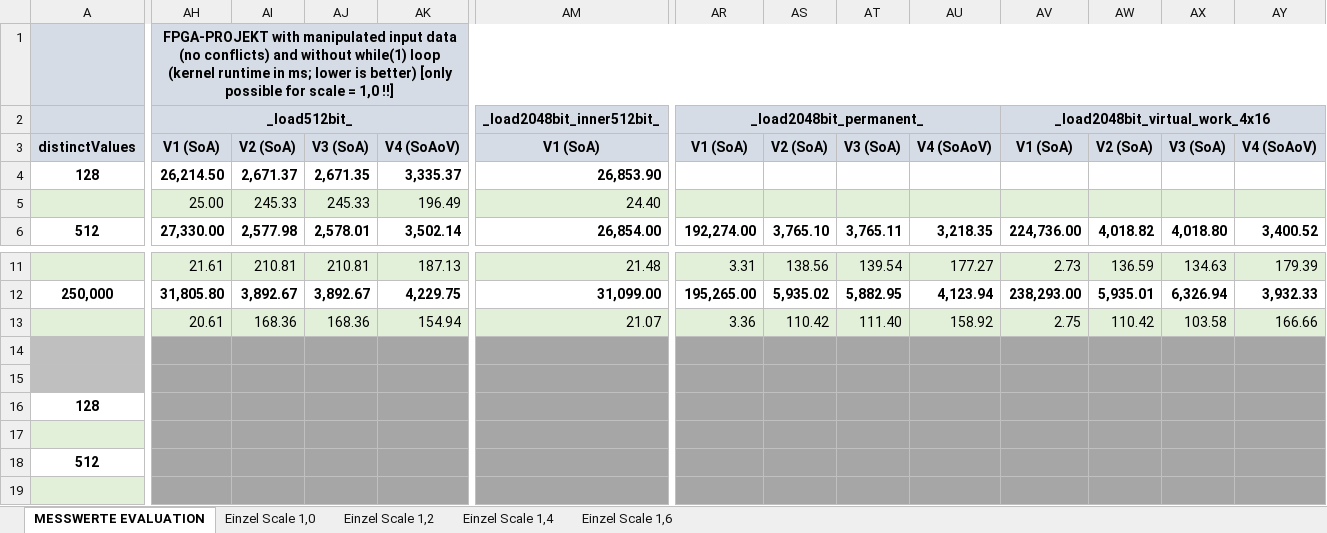
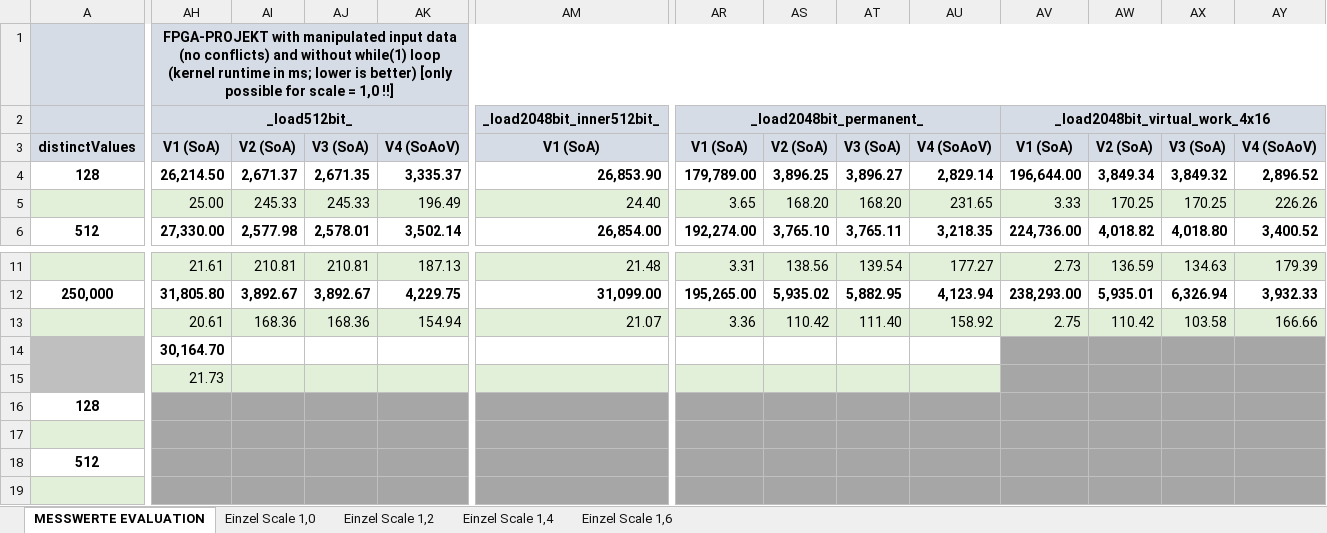
Before and after one commit to db-tu-dresden/FPGA-SIMD-Sandbox, an Excel workbook: Measurements/0_measurements_evaluation.xlsx, sheet MESSWERTE EVALUATION, drawn as a sheet; only a part is shown, gaps mark what is left out; values as stored, in another font and other column widths than the file's, no borders; the diff covers the shown part only; the diff names each change by its address in the sheet, - before the commit and + after, or states it on an @@ line.

Commit message:
Update 0_measurements_evaluation.xlsx
upload last measurement logs (no conflict projects)
- /_FPGA_noConflict logs/
- dV=128 and dV=512

```diff
--- a/Measurements/0_measurements_evaluation.xlsx (sheet MESSWERTE EVALUATION)
+++ b/Measurements/0_measurements_evaluation.xlsx (sheet MESSWERTE EVALUATION)
-AR4: (empty)
+AR4: 179,789.00
-AS4: (empty)
+AS4: 3,896.25
-AT4: (empty)
+AT4: 3,896.27
-AU4: (empty)
+AU4: 2,829.14
-AV4: (empty)
+AV4: 196,644.00
-AW4: (empty)
+AW4: 3,849.34
-AX4: (empty)
+AX4: 3,849.32
-AY4: (empty)
+AY4: 2,896.52
-AR5: (empty)
+AR5: 3.65
-AS5: (empty)
+AS5: 168.20
-AT5: (empty)
+AT5: 168.20
-AU5: (empty)
+AU5: 231.65
-AV5: (empty)
+AV5: 3.33
-AW5: (empty)
+AW5: 170.25
-AX5: (empty)
+AX5: 170.25
-AY5: (empty)
+AY5: 226.26
-AH14: (empty)
+AH14: 30,164.70
-AH14:AK14 fill: #A6A6A6
+AH14:AK14 fill: none
-AM14 fill: #A6A6A6
+AM14 fill: none
-AR14:AU14 fill: #A6A6A6
+AR14:AU14 fill: none
-AH15: (empty)
+AH15: 21.73
-AH15:AK15 fill: #A6A6A6
+AH15:AK15 fill: #E2F0D9
-AM15 fill: #A6A6A6
+AM15 fill: #E2F0D9
-AR15:AU15 fill: #A6A6A6
+AR15:AU15 fill: #E2F0D9
```
Also changed, not shown: cell formats elsewhere in this sheet.
